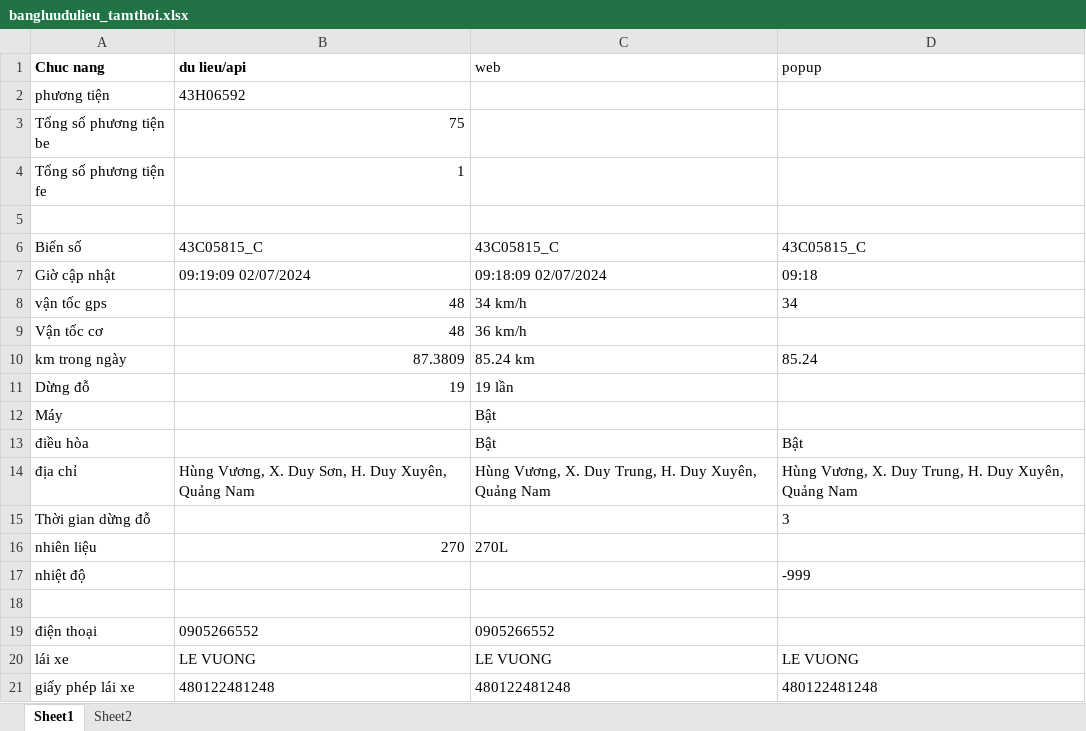
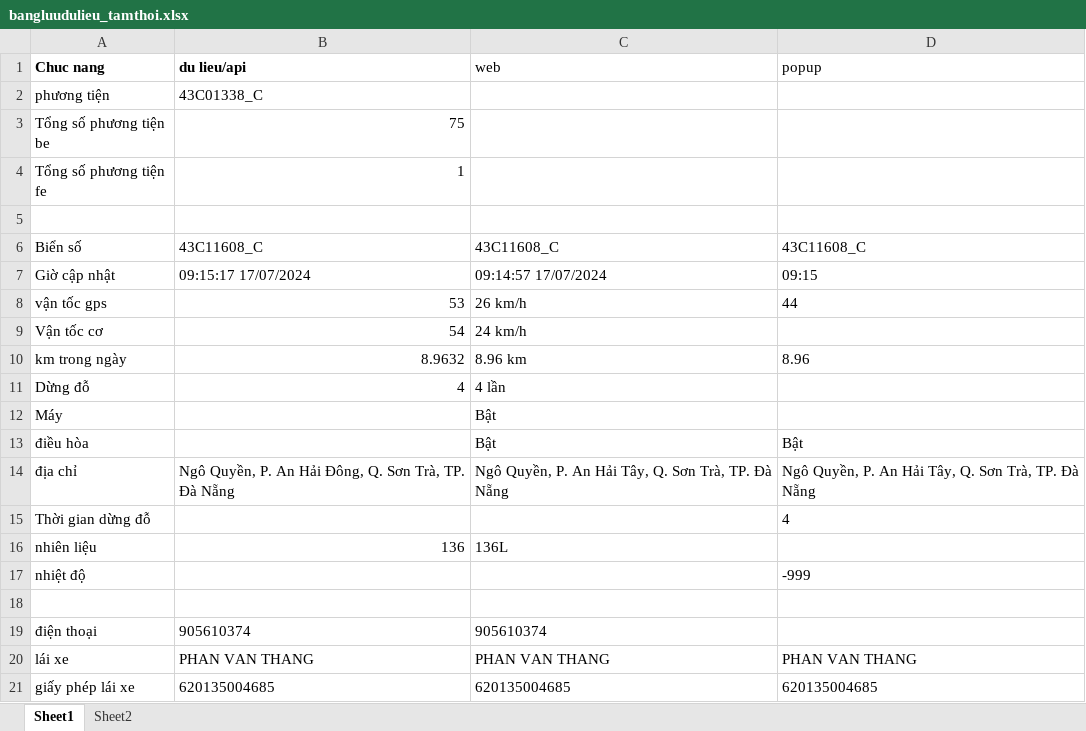
Before and after one commit to truongvck3313/ba_gpsv2, an Excel workbook: bangluudulieu_tamthoi.xlsx, sheet Sheet1, drawn as a sheet; only a part is shown; values as stored, in another font and other column widths than the file's, no borders; the diff covers the shown part only; the diff names each change by its address in the sheet, - before the commit and + after, or states it on an @@ line.

```diff
--- a/bangluudulieu_tamthoi.xlsx (sheet Sheet1)
+++ b/bangluudulieu_tamthoi.xlsx (sheet Sheet1)
-B2 (du lieu/api): 43H06592
+B2 (du lieu/api): 43C01338_C
-B6 (du lieu/api): 43C05815_C
+B6 (du lieu/api): 43C11608_C
-C6 (web): 43C05815_C
+C6 (web): 43C11608_C
-D6 (popup): 43C05815_C
+D6 (popup): 43C11608_C
-B7 (du lieu/api): 09:19:09 02/07/2024
+B7 (du lieu/api): 09:15:17 17/07/2024
-C7 (web): 09:18:09 02/07/2024
+C7 (web): 09:14:57 17/07/2024
-D7 (popup): 09:18
+D7 (popup): 09:15
-B8 (du lieu/api): 48
+B8 (du lieu/api): 53
-C8 (web): 34 km/h
+C8 (web): 26 km/h
-D8 (popup): 34
+D8 (popup): 44
-B9 (du lieu/api): 48
+B9 (du lieu/api): 54
-C9 (web): 36 km/h
+C9 (web): 24 km/h
-B10 (du lieu/api): 87.3809
+B10 (du lieu/api): 8.9632
-C10 (web): 85.24 km
+C10 (web): 8.96 km
-D10 (popup): 85.24
+D10 (popup): 8.96
-B11 (du lieu/api): 19
+B11 (du lieu/api): 4
-C11 (web): 19 lần
+C11 (web): 4 lần
-B14 (du lieu/api): Hùng Vương, X. Duy Sơn, H. Duy Xuyên, Quảng Nam
+B14 (du lieu/api): Ngô Quyền, P. An Hải Đông, Q. Sơn Trà, TP. Đà Nẵng
-C14 (web): Hùng Vương, X. Duy Trung, H. Duy Xuyên, Quảng Nam
+C14 (web): Ngô Quyền, P. An Hải Tây, Q. Sơn Trà, TP. Đà Nẵng
-D14 (popup): Hùng Vương, X. Duy Trung, H. Duy Xuyên, Quảng Nam
+D14 (popup): Ngô Quyền, P. An Hải Tây, Q. Sơn Trà, TP. Đà Nẵng
-D15 (popup): 3
+D15 (popup): 4
-B16 (du lieu/api): 270
+B16 (du lieu/api): 136
-C16 (web): 270L
+C16 (web): 136L
-B19 (du lieu/api): 0905266552
+B19 (du lieu/api): 905610374
-C19 (web): 0905266552
+C19 (web): 905610374
-B20 (du lieu/api): LE VUONG
+B20 (du lieu/api): PHAN VAN THANG
-C20 (web): LE VUONG
+C20 (web): PHAN VAN THANG
-D20 (popup): LE VUONG
+D20 (popup): PHAN VAN THANG
-B21 (du lieu/api): 480122481248
+B21 (du lieu/api): 620135004685
-C21 (web): 480122481248
+C21 (web): 620135004685
-D21 (popup): 480122481248
+D21 (popup): 620135004685
```
Also changed, not shown: 3 added rows and 16 edited cells elsewhere in this sheet, GPS_ChecklistForAutoTest.xlsx, 11 other files.
